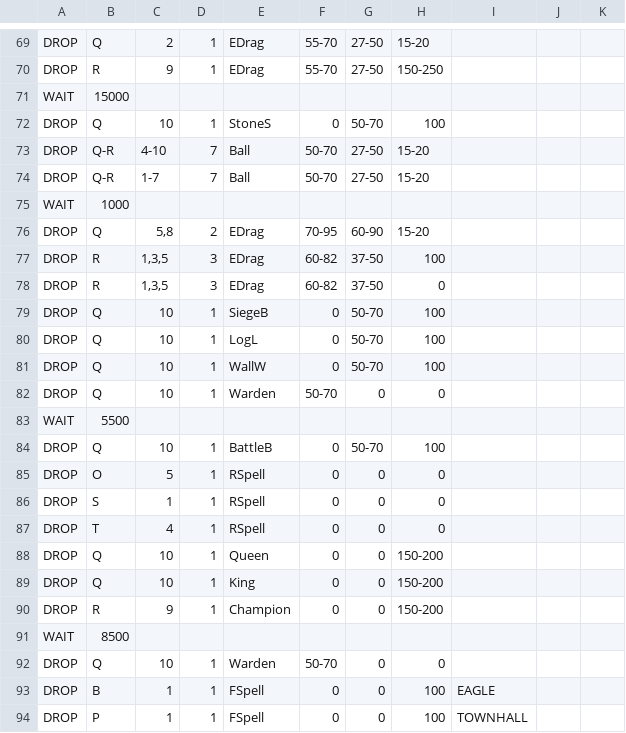
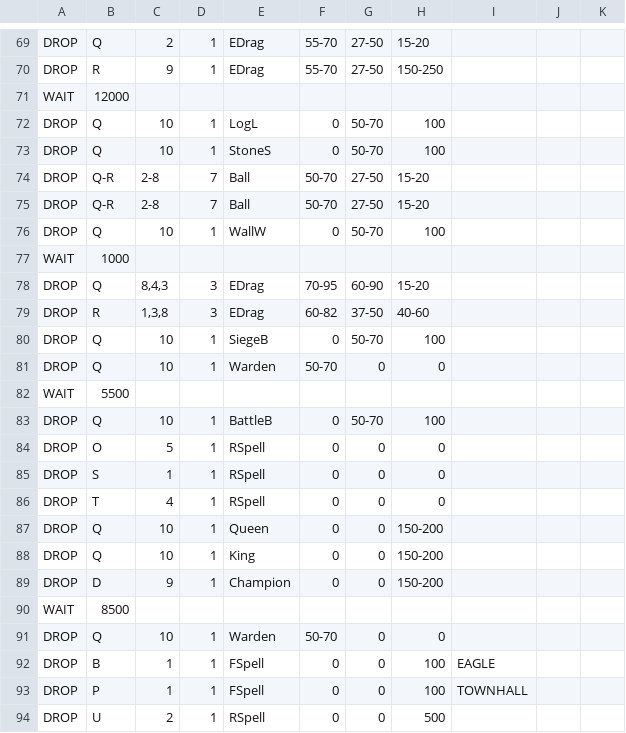
Before and after one commit to xbebenk/MBR_xbebenkMod, a CSV file: CSV/Attack/Queens Gambit [th11-12-13] Edrag wall wrecker1.3.csv, drawn as a sheet; only a part is shown, gaps mark what is left out; the shorter side is filled out with more unchanged rows; removed rows and columns are numbered as before the commit, all else as after; the diff names each change by its address in the sheet, - before the commit and + after, or states it on an @@ line.

Commit message:
:)

```diff
--- a/CSV/Attack/Queens Gambit [th11-12-13] Edrag wall wrecker1.3.csv
+++ b/CSV/Attack/Queens Gambit [th11-12-13] Edrag wall wrecker1.3.csv
-B71: 15000
+B71: 12000
@@ row 80 moved to row 72: DROP @@
-C74: 4-10
+C74: 2-8
-C75: 1-7
+C75: 2-8
@@ row 81 moved to row 76: DROP @@
-C78: 5,8
+C78: 8,4,3
-D78: 2
+D78: 3
-C79: 1,3,5
+C79: 1,3,8
-H79: 100
+H79: 40-60
-row 78: DROP | R | 1,3,5 | 3 | EDrag | 60-82 | 37-50 | 0
-B89: R
+B89: D
```
